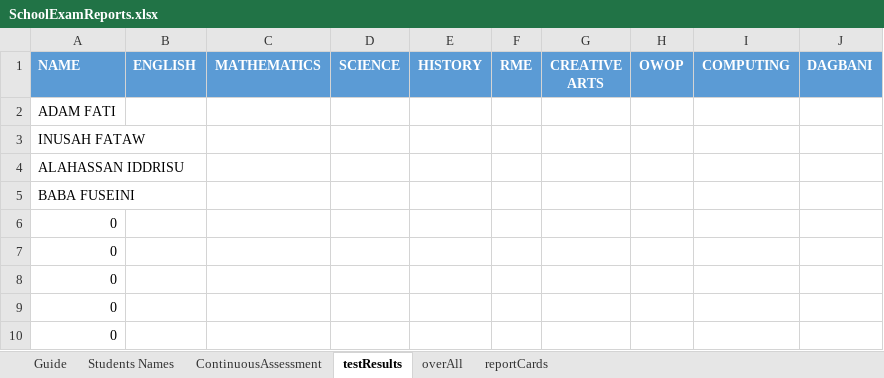
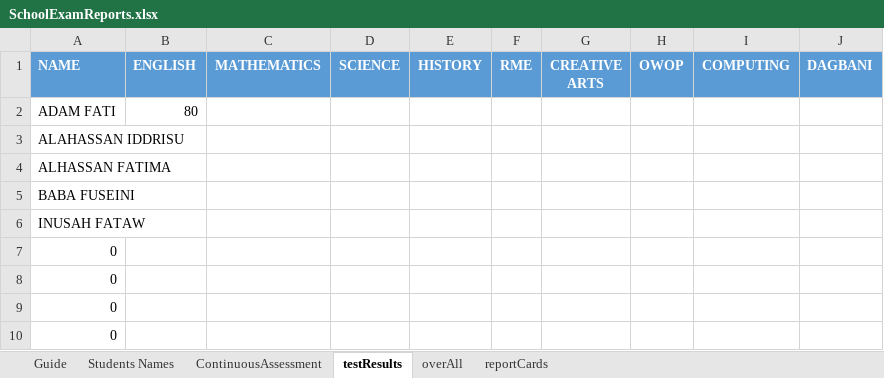
Before and after one commit to Abdullatif4me/SchoolExamReport, an Excel workbook: SchoolExamReports.xlsx, sheet testResults, drawn as a sheet; only a part is shown; values as stored, in another font and other column widths than the file's, no borders; table styles not drawn; removed rows and columns are numbered as before the commit, all else as after; the diff names each change by its address in the sheet, - before the commit and + after, or states it on an @@ line.

Commit message:
Add files via upload
School Exam Reports is an automated Excel-based student assessment and report card management system. It consolidates student records, continuous assessment scores, test results, and overall performance into organized report cards. The workbook demonstrates advanced Excel techniques for educational data management, including data organization across multiple worksheets, automated calculations, and report generation for efficient academic record keeping.

```diff
--- a/SchoolExamReports.xlsx (sheet testResults)
+++ b/SchoolExamReports.xlsx (sheet testResults)
-B2 (ENGLISH): (empty)
+B2 (ENGLISH): 80
@@ row 4 moved to row 3: ALAHASSAN IDDRISU @@
+row 4: ALHASSAN FATIMA
-row 6: 0
```
Also changed, not shown: sheet overAll, sheet ContinuousAssessment, sheet reportCards, sheet Students Names, sheet Guide, formulas that keep their value, charts or pictures.
